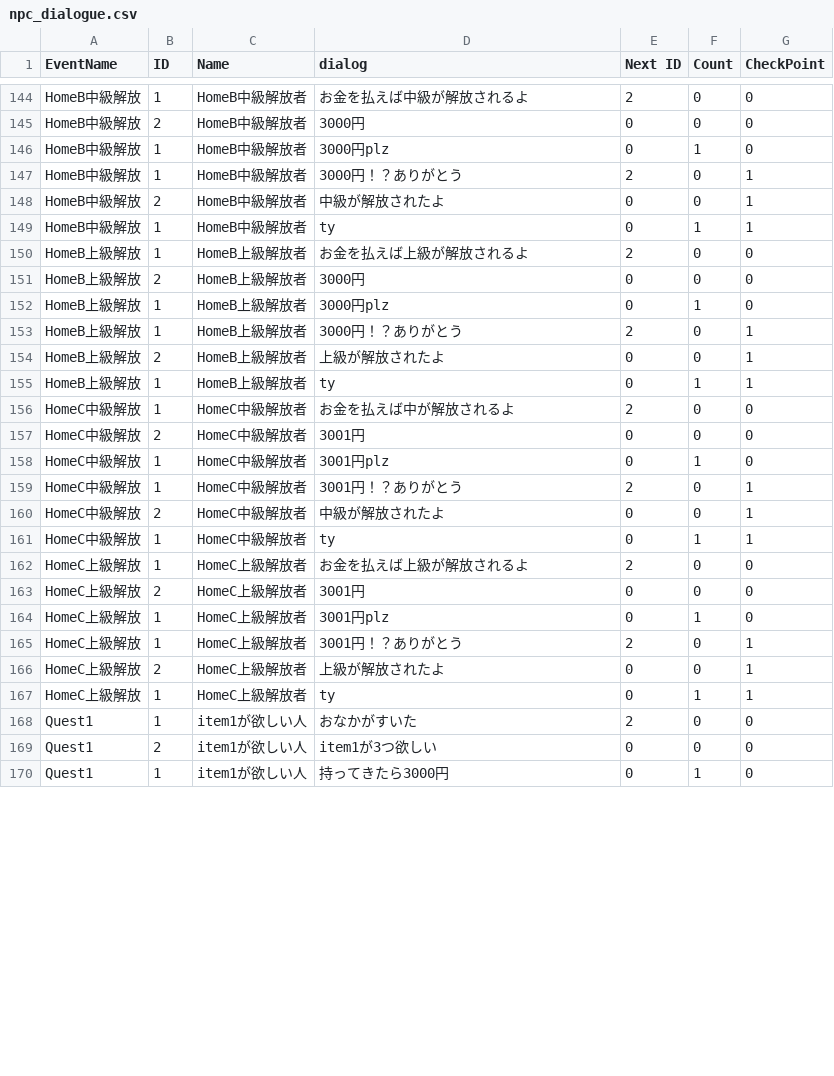
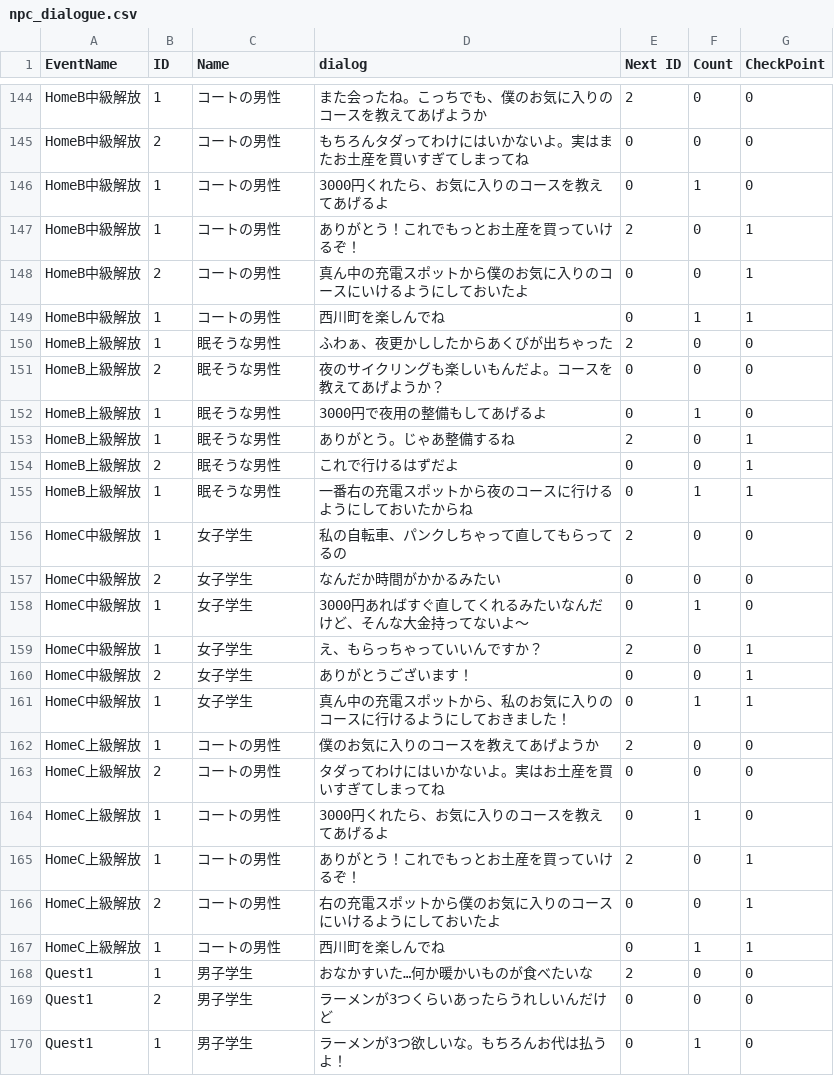
Before and after one commit to Deadliner-s/misoten408, a CSV file: Assets/Resources/csv/npc_dialogue.csv, drawn as a sheet; only a part is shown, gaps mark what is left out; the diff covers the shown part only; the diff names each change by its address in the sheet, - before the commit and + after, or states it on an @@ line.

```diff
--- a/Assets/Resources/csv/npc_dialogue.csv
+++ b/Assets/Resources/csv/npc_dialogue.csv
-C144:C149 (Name): HomeB中級解放者
+C144:C149 (Name): コートの男性
-D144 (dialog): お金を払えば中級が解放されるよ
+D144 (dialog): また会ったね。こっちでも、僕のお気に入りのコースを教えてあげようか
-D145 (dialog): 3000円
+D145 (dialog): もちろんタダってわけにはいかないよ。実はまたお土産を買いすぎてしまってね
-D146 (dialog): 3000円plz
+D146 (dialog): 3000円くれたら、お気に入りのコースを教えてあげるよ
-D147 (dialog): 3000円！？ありがとう
+D147 (dialog): ありがとう！これでもっとお土産を買っていけるぞ！
-D148 (dialog): 中級が解放されたよ
+D148 (dialog): 真ん中の充電スポットから僕のお気に入りのコースにいけるようにしておいたよ
-D149 (dialog): ty
+D149 (dialog): 西川町を楽しんでね
-C150:C155 (Name): HomeB上級解放者
+C150:C155 (Name): 眠そうな男性
-D150 (dialog): お金を払えば上級が解放されるよ
+D150 (dialog): ふわぁ、夜更かししたからあくびが出ちゃった
-D151 (dialog): 3000円
+D151 (dialog): 夜のサイクリングも楽しいもんだよ。コースを教えてあげようか？
-D152 (dialog): 3000円plz
+D152 (dialog): 3000円で夜用の整備もしてあげるよ
-D153 (dialog): 3000円！？ありがとう
+D153 (dialog): ありがとう。じゃあ整備するね
-D154 (dialog): 上級が解放されたよ
+D154 (dialog): これで行けるはずだよ
-D155 (dialog): ty
+D155 (dialog): 一番右の充電スポットから夜のコースに行けるようにしておいたからね
-C156:C161 (Name): HomeC中級解放者
+C156:C161 (Name): 女子学生
-D156 (dialog): お金を払えば中が解放されるよ
+D156 (dialog): 私の自転車、パンクしちゃって直してもらってるの
-D157 (dialog): 3001円
+D157 (dialog): なんだか時間がかかるみたい
-D158 (dialog): 3001円plz
+D158 (dialog): 3000円あればすぐ直してくれるみたいなんだけど、そんな大金持ってないよ～
-D159 (dialog): 3001円！？ありがとう
+D159 (dialog): え、もらっちゃっていいんですか？
-D160 (dialog): 中級が解放されたよ
+D160 (dialog): ありがとうございます！
-D161 (dialog): ty
+D161 (dialog): 真ん中の充電スポットから、私のお気に入りのコースに行けるようにしておきました！
-C162:C167 (Name): HomeC上級解放者
+C162:C167 (Name): コートの男性
-D162 (dialog): お金を払えば上級が解放されるよ
+D162 (dialog): 僕のお気に入りのコースを教えてあげようか
-D163 (dialog): 3001円
+D163 (dialog): タダってわけにはいかないよ。実はお土産を買いすぎてしまってね
-D164 (dialog): 3001円plz
+D164 (dialog): 3000円くれたら、お気に入りのコースを教えてあげるよ
-D165 (dialog): 3001円！？ありがとう
+D165 (dialog): ありがとう！これでもっとお土産を買っていけるぞ！
-D166 (dialog): 上級が解放されたよ
+D166 (dialog): 右の充電スポットから僕のお気に入りのコースにいけるようにしておいたよ
-D167 (dialog): ty
+D167 (dialog): 西川町を楽しんでね
-C168:C170 (Name): item1が欲しい人
+C168:C170 (Name): 男子学生
-D168 (dialog): おなかがすいた
+D168 (dialog): おなかすいた…何か暖かいものが食べたいな
-D169 (dialog): item1が3つ欲しい
+D169 (dialog): ラーメンが3つくらいあったらうれしいんだけど
-D170 (dialog): 持ってきたら3000円
+D170 (dialog): ラーメンが3つ欲しいな。もちろんお代は払うよ！
```
Also changed, not shown: 1 added row and 78 edited cells elsewhere in this file, 6 other files.
